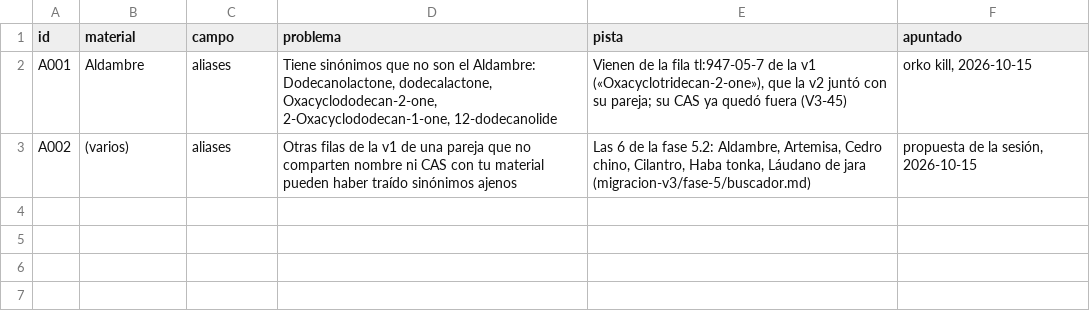
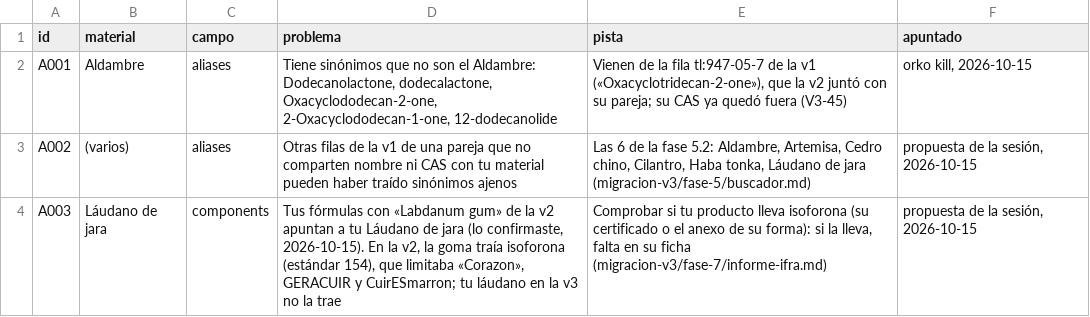
Before and after one commit to smortenax/perfumeria-app, a CSV file: migracion-v3/auditoria.csv, drawn as a sheet; the diff names each change by its address in the sheet, - before the commit and + after, or states it on an @@ line.

```diff
--- a/migracion-v3/auditoria.csv
+++ b/migracion-v3/auditoria.csv
+row 4: A003 | Láudano de jara | components | Tus fórmulas con «Labdanum gum» de la v2 apuntan a tu Láudano de jara (lo confirmaste, 2026-10-15). En la v2, la goma traía isoforona (estándar 154), que limitaba «Corazon», GERACUIR y CuirESmarron; tu láudano en la v3 no la trae | Comprobar si tu producto lleva isoforona (su certificado o el anexo de su forma): si la lleva, falta en su ficha (migracion-v3/fase-7/informe-ifra.md) | propuesta de la sesión, 2026-10-15
```
Also changed, not shown: migracion-v3/respuestas/materiales-formulas.csv, 5 other files.
